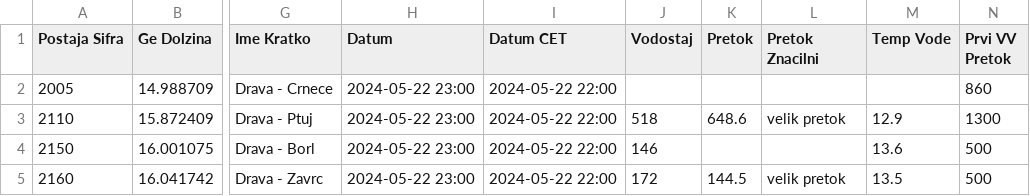
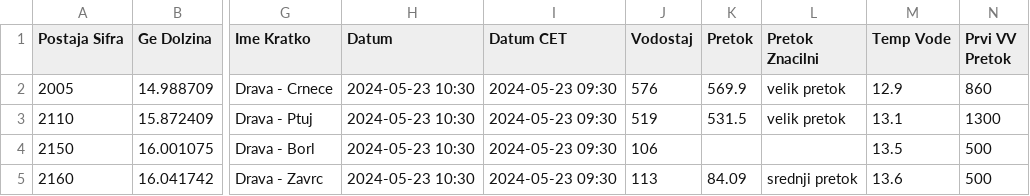
Before and after one commit to ZanPovseGit/RekeVodotok, a CSV file: data/raw/reka_data.csv, drawn as a sheet; only a part is shown, gaps mark what is left out; the diff names each change by its address in the sheet, - before the commit and + after, or states it on an @@ line.

Commit message:
data commit reka

```diff
--- a/data/raw/reka_data.csv
+++ b/data/raw/reka_data.csv
-H2:H5 (Datum): 2024-05-22 23:00
+H2:H5 (Datum): 2024-05-23 10:30
-I2:I5 (Datum CET): 2024-05-22 22:00
+I2:I5 (Datum CET): 2024-05-23 09:30
-J2 (Vodostaj): (empty)
+J2 (Vodostaj): 576
-K2 (Pretok): (empty)
+K2 (Pretok): 569.9
-L2 (Pretok Znacilni): (empty)
+L2 (Pretok Znacilni): velik pretok
-M2 (Temp Vode): (empty)
+M2 (Temp Vode): 12.9
-J3 (Vodostaj): 518
+J3 (Vodostaj): 519
-K3 (Pretok): 648.6
+K3 (Pretok): 531.5
-M3 (Temp Vode): 12.9
+M3 (Temp Vode): 13.1
-J4 (Vodostaj): 146
+J4 (Vodostaj): 106
-M4 (Temp Vode): 13.6
+M4 (Temp Vode): 13.5
-J5 (Vodostaj): 172
+J5 (Vodostaj): 113
-K5 (Pretok): 144.5
+K5 (Pretok): 84.09
-L5 (Pretok Znacilni): velik pretok
+L5 (Pretok Znacilni): srednji pretok
-M5 (Temp Vode): 13.5
+M5 (Temp Vode): 13.6
```
